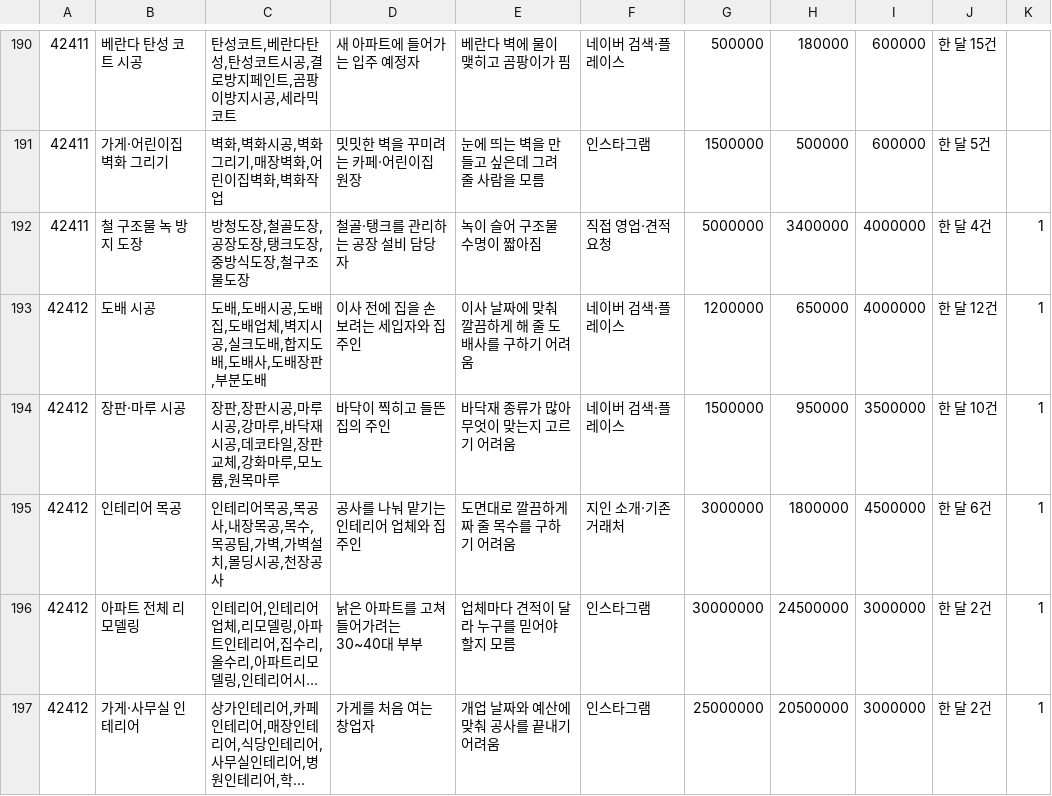
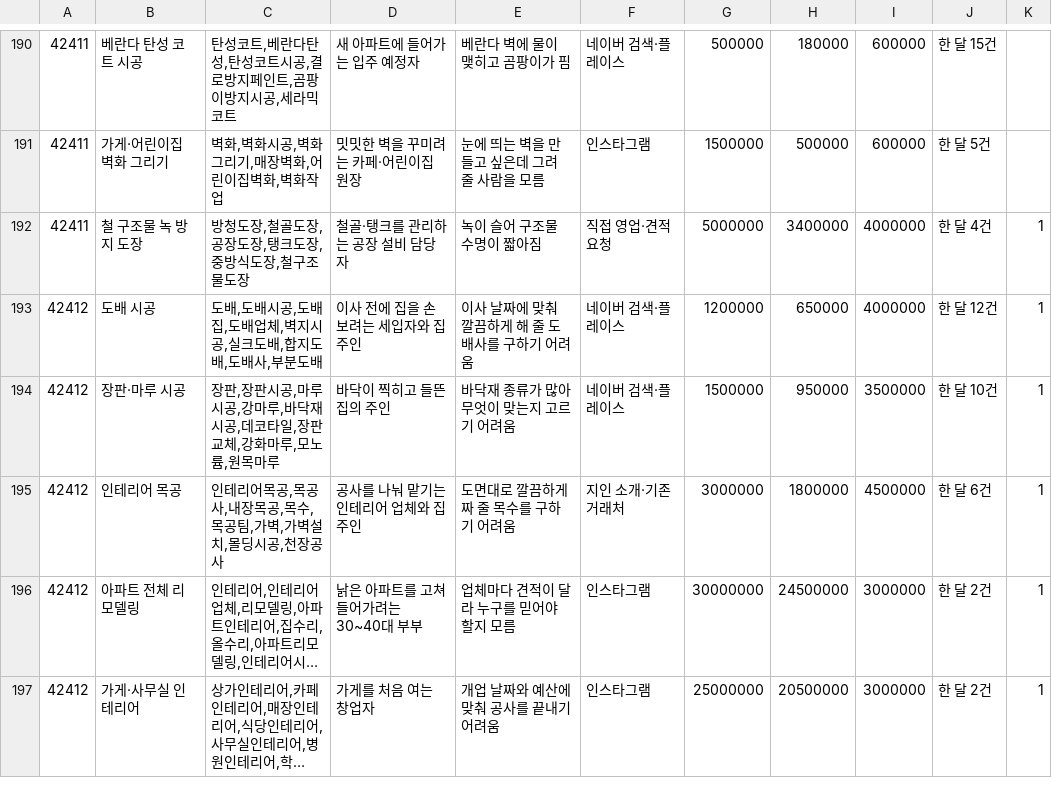
Before and after one commit to wonderbest23/meow, a TSV file: data/ksic/kinds/05.tsv, drawn as a sheet; only a part is shown, gaps mark what is left out; long unchanged cells end in ….

```diff
--- a/data/ksic/kinds/05.tsv
+++ b/data/ksic/kinds/05.tsv
@@ -192,3 +192,3 @@
 42411	철 구조물 녹 방지 도장	방청도장,철골도장,공장도장,탱크도장,중방식도장,철구조물도장	철골·탱크를 관리하는 공장 설비 담당자	녹이 슬어 구조물 수명이 짧아짐	직접 영업·견적 요청	5000000	3400000	4000000	한 달 4건	1
-42412	도배 시공	도배,도배시공,도배집,도배업체,벽지시공,실크도배,합지도배,도배사,도배장판,부분도배	이사 전에 집을 손보려는 세입자와 집주인	이사 날짜에 맞춰 깔끔하게 해 줄 도배사를 구하기 어려움	네이버 검색·플레이스	1200000	650000	4000000	한 달 12건	1
+42412	도배 시공	도배,도배시공,도배집,도배업체,벽지시공,실크도배,합지도배,도배사,부분도배	이사 전에 집을 손보려는 세입자와 집주인	이사 날짜에 맞춰 깔끔하게 해 줄 도배사를 구하기 어려움	네이버 검색·플레이스	1200000	650000	4000000	한 달 12건	1
 42412	장판·마루 시공	장판,장판시공,마루시공,강마루,바닥재시공,데코타일,장판교체,강화마루,모노륨,원목마루	바닥이 찍히고 들뜬 집의 주인	바닥재 종류가 많아 무엇이 맞는지 고르기 어려움	네이버 검색·플레이스	1500000	950000	3500000	한 달 10건	1
```
Also changed, not shown: 4 other files.
